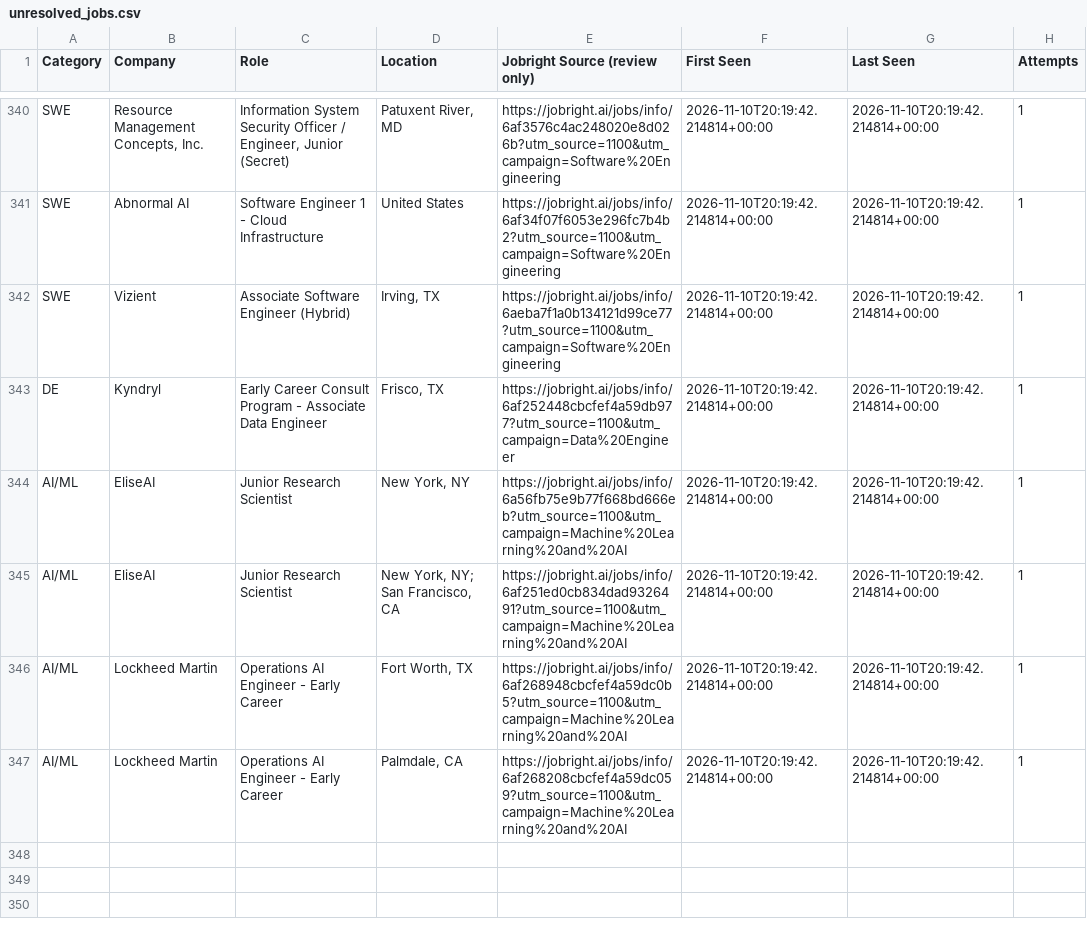
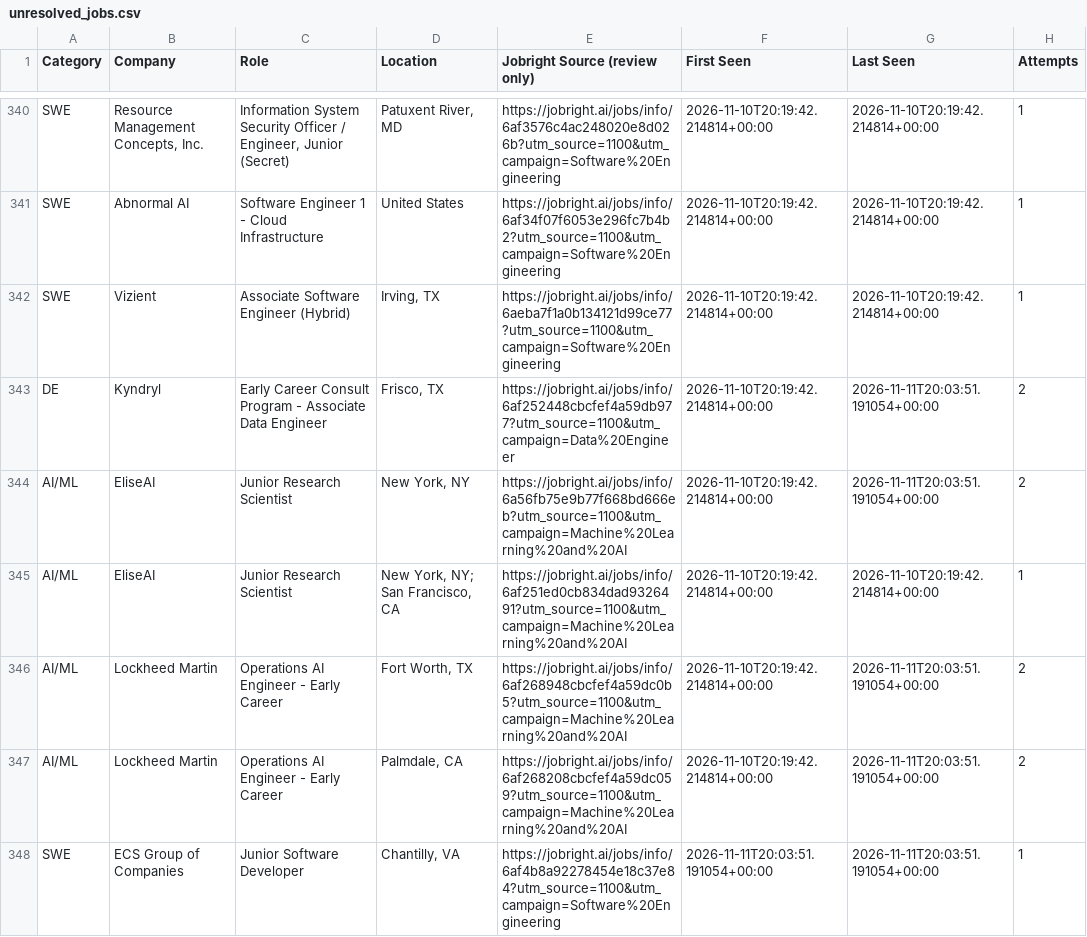
Before and after one commit to HarshithM834/New-Grad-Daily-Job-Scraper, a CSV file: unresolved_jobs.csv, drawn as a sheet; only a part is shown, gaps mark what is left out; the diff covers the shown part only.

```diff
--- a/unresolved_jobs.csv
+++ b/unresolved_jobs.csv
@@ -342,6 +342,7 @@ SWE,Abnormal AI,Software Engineer 1 - Cloud Infrastructure,United States,https:/
 SWE,Vizient,Associate Software Engineer (Hybrid),"Irving, TX",https://jobright.ai/jobs/info/6aeba7f1a0b134121d99ce77?utm_source=1100&utm_campaign=Software%20Engineering,2026-11-10T20:19:42.214814+00:00,2026-11-10T20:19:42.214814+00:00,1
-DE,Kyndryl,Early Career Consult Program - Associate Data Engineer,"Frisco, TX",https://jobright.ai/jobs/info/6af252448cbcfef4a59db977?utm_source=1100&utm_campaign=Data%20Engineer,2026-11-10T20:19:42.214814+00:00,2026-11-10T20:19:42.214814+00:00,1
-AI/ML,EliseAI,Junior Research Scientist,"New York, NY",https://jobright.ai/jobs/info/6a56fb75e9b77f668bd666eb?utm_source=1100&utm_campaign=Machine%20Learning%20and%20AI,2026-11-10T20:19:42.214814+00:00,2026-11-10T20:19:42.214814+00:00,1
+DE,Kyndryl,Early Career Consult Program - Associate Data Engineer,"Frisco, TX",https://jobright.ai/jobs/info/6af252448cbcfef4a59db977?utm_source=1100&utm_campaign=Data%20Engineer,2026-11-10T20:19:42.214814+00:00,2026-11-11T20:03:51.191054+00:00,2
+AI/ML,EliseAI,Junior Research Scientist,"New York, NY",https://jobright.ai/jobs/info/6a56fb75e9b77f668bd666eb?utm_source=1100&utm_campaign=Machine%20Learning%20and%20AI,2026-11-10T20:19:42.214814+00:00,2026-11-11T20:03:51.191054+00:00,2
 AI/ML,EliseAI,Junior Research Scientist,"New York, NY; San Francisco, CA",https://jobright.ai/jobs/info/6af251ed0cb834dad9326491?utm_source=1100&utm_campaign=Machine%20Learning%20and%20AI,2026-11-10T20:19:42.214814+00:00,2026-11-10T20:19:42.214814+00:00,1
-AI/ML,Lockheed Martin,Operations AI Engineer - Early Career,"Fort Worth, TX",https://jobright.ai/jobs/info/6af268948cbcfef4a59dc0b5?utm_source=1100&utm_campaign=Machine%20Learning%20and%20AI,2026-11-10T20:19:42.214814+00:00,2026-11-10T20:19:42.214814+00:00,1
-AI/ML,Lockheed Martin,Operations AI Engineer - Early Career,"Palmdale, CA",https://jobright.ai/jobs/info/6af268208cbcfef4a59dc059?utm_source=1100&utm_campaign=Machine%20Learning%20and%20AI,2026-11-10T20:19:42.214814+00:00,2026-11-10T20:19:42.214814+00:00,1
+AI/ML,Lockheed Martin,Operations AI Engineer - Early Career,"Fort Worth, TX",https://jobright.ai/jobs/info/6af268948cbcfef4a59dc0b5?utm_source=1100&utm_campaign=Machine%20Learning%20and%20AI,2026-11-10T20:19:42.214814+00:00,2026-11-11T20:03:51.191054+00:00,2
+AI/ML,Lockheed Martin,Operations AI Engineer - Early Career,"Palmdale, CA",https://jobright.ai/jobs/info/6af268208cbcfef4a59dc059?utm_source=1100&utm_campaign=Machine%20Learning%20and%20AI,2026-11-10T20:19:42.214814+00:00,2026-11-11T20:03:51.191054+00:00,2
+SWE,ECS Group of Companies,Junior Software Developer,"Chantilly, VA",https://jobright.ai/jobs/info/6af4b8a92278454e18c37e84?utm_source=1100&utm_campaign=Software%20Engineering,2026-11-11T20:03:51.191054+00:00,2026-11-11T20:03:51.191054+00:00,1
```
Also changed, not shown: 5 added rows and 32 edited cells elsewhere in this file, 3 other files.
